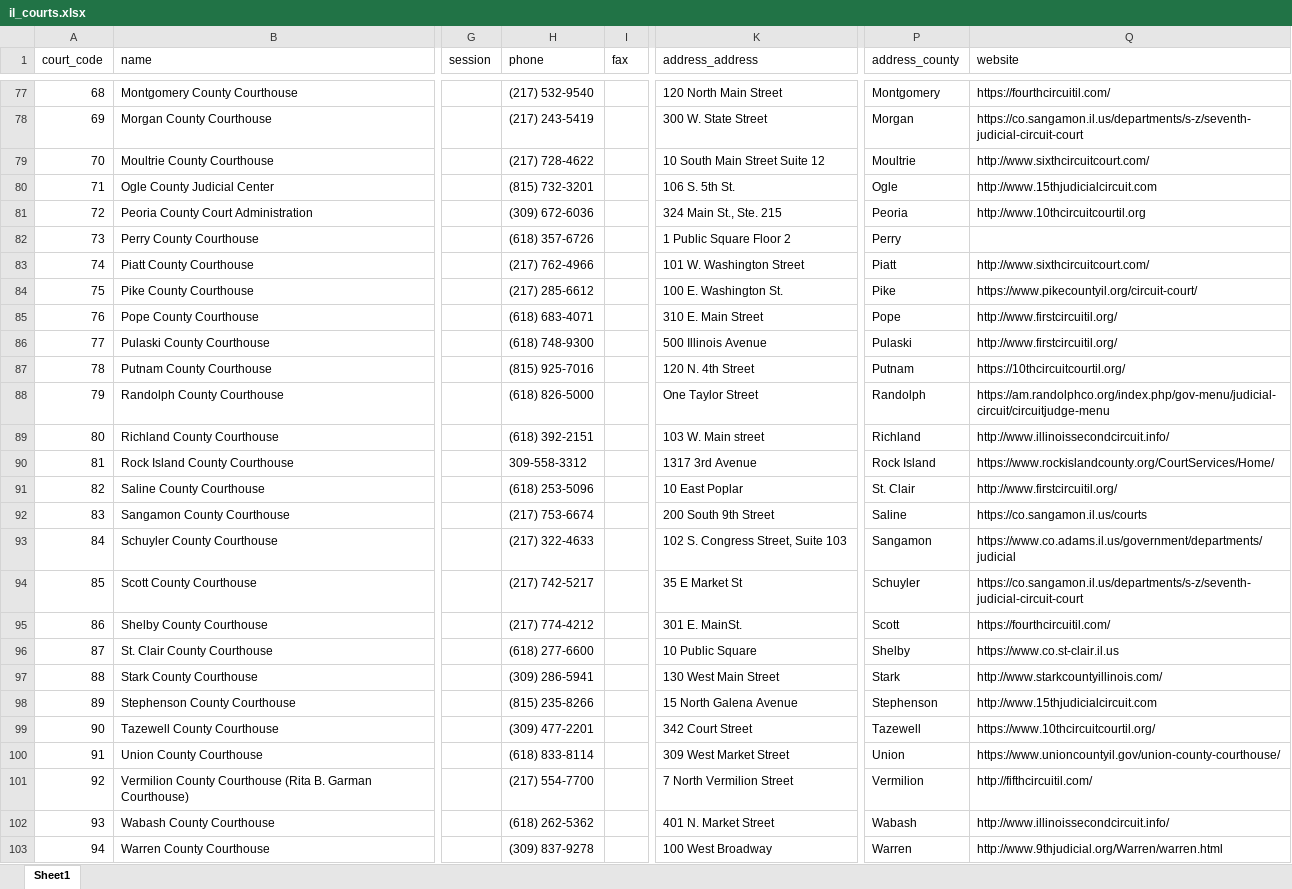
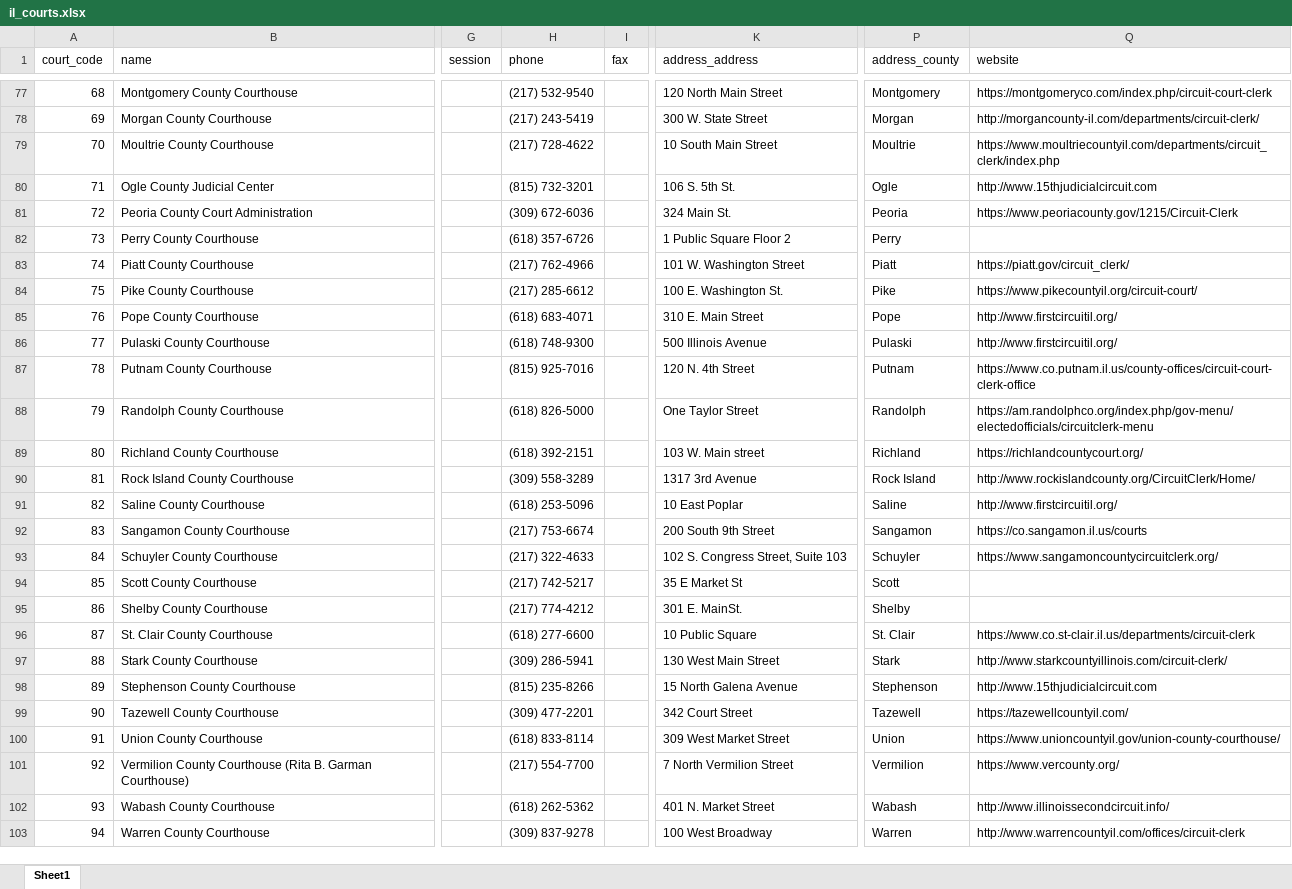
Before and after one commit to mnewsted/docassemble-ILAO, an Excel workbook: docassemble/ILAO/data/sources/il_courts.xlsx, sheet Sheet1, drawn as a sheet; only a part is shown, gaps mark what is left out; values as stored, in another font and other column widths than the file's, no borders; the diff covers the shown part only; the diff names each change by its address in the sheet, - before the commit and + after, or states it on an @@ line.

Commit message:
updated il courts list

```diff
--- a/docassemble/ILAO/data/sources/il_courts.xlsx (sheet Sheet1)
+++ b/docassemble/ILAO/data/sources/il_courts.xlsx (sheet Sheet1)
-Q77 (website): https://fourthcircuitil.com/
+Q77 (website): https://montgomeryco.com/index.php/circuit-court-clerk
-Q78 (website): https://co.sangamon.il.us/departments/s-z/seventh-judicial-circuit-court
+Q78 (website): http://morgancounty-il.com/departments/circuit-clerk/
-K79 (address_address): 10 South Main Street Suite 12
+K79 (address_address): 10 South Main Street
-Q79 (website): http://www.sixthcircuitcourt.com/
+Q79 (website): https://www.moultriecountyil.com/departments/circuit_clerk/index.php
-K81 (address_address): 324 Main St., Ste. 215
+K81 (address_address): 324 Main St.
-Q81 (website): http://www.10thcircuitcourtil.org
+Q81 (website): https://www.peoriacounty.gov/1215/Circuit-Clerk
-Q83 (website): http://www.sixthcircuitcourt.com/
+Q83 (website): https://piatt.gov/circuit_clerk/
-Q87 (website): https://10thcircuitcourtil.org/
+Q87 (website): https://www.co.putnam.il.us/county-offices/circuit-court-clerk-office
-Q88 (website): https://am.randolphco.org/index.php/gov-menu/judicial-circuit/circuitjudge-menu
+Q88 (website): https://am.randolphco.org/index.php/gov-menu/electedofficials/circuitclerk-menu
-Q89 (website): http://www.illinoissecondcircuit.info/
+Q89 (website): https://richlandcountycourt.org/
-H90 (phone): 309-558-3312
+H90 (phone): (309) 558-3289
-Q90 (website): https://www.rockislandcounty.org/CourtServices/Home/
+Q90 (website): http://www.rockislandcounty.org/CircuitClerk/Home/
-P91 (address_county): St. Clair
+P91 (address_county): Saline
-P92 (address_county): Saline
+P92 (address_county): Sangamon
-P93 (address_county): Sangamon
+P93 (address_county): Schuyler
-Q93 (website): https://www.co.adams.il.us/government/departments/judicial
+Q93 (website): https://www.sangamoncountycircuitclerk.org/
-P94 (address_county): Schuyler
+P94 (address_county): Scott
-Q94 (website): https://co.sangamon.il.us/departments/s-z/seventh-judicial-circuit-court
+Q94 (website): (empty)
-P95 (address_county): Scott
+P95 (address_county): Shelby
-Q95 (website): https://fourthcircuitil.com/
+Q95 (website): (empty)
-P96 (address_county): Shelby
+P96 (address_county): St. Clair
-Q96 (website): https://www.co.st-clair.il.us
+Q96 (website): https://www.co.st-clair.il.us/departments/circuit-clerk
-Q97 (website): http://www.starkcountyillinois.com/
+Q97 (website): http://www.starkcountyillinois.com/circuit-clerk/
-Q99 (website): https://www.10thcircuitcourtil.org/
+Q99 (website): https://tazewellcountyil.com/
-Q101 (website): http://fifthcircuitil.com/
+Q101 (website): https://www.vercounty.org/
-Q103 (website): http://www.9thjudicial.org/Warren/warren.html
+Q103 (website): http://www.warrencountyil.com/offices/circuit-clerk
```
Also changed, not shown: 67 edited cells and cell formats elsewhere in this sheet, 2 other files.
